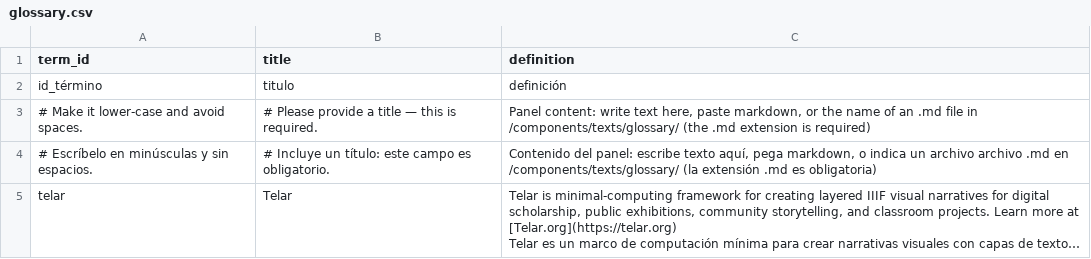
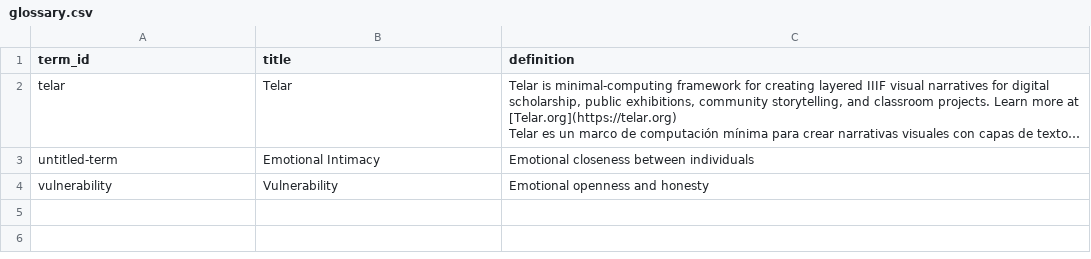
Before and after one commit to Grant1011/grant-telar, a CSV file: telar-content/spreadsheets/glossary.csv, drawn as a sheet; long unchanged cells end in …; removed rows and columns are numbered as before the commit, all else as after; the diff names each change by its address in the sheet, - before the commit and + after, or states it on an @@ line.

Commit message:
Add 3 stories, add 4 objects, add 2 pages
Added:
  Story: Romantic Love
  Story: FRIENDSHIP & EMOTIONAL SUPPORT
  Story: COMMUNITY CARE
  Object: Opening
  Object: Bench talking
  Object: Hugging
  Object: Matcha event
  Page: About
  Page: Acerca de Telar
  Glossary term: Telar
  Glossary term: Emotional Intimacy
  Glossary term: Vulnerability

Published via Telar Compositor

```diff
--- a/telar-content/spreadsheets/glossary.csv
+++ b/telar-content/spreadsheets/glossary.csv
-row 2: id_término | titulo | definición
-row 3: # Make it lower-case and avoid spaces. | # Please provide a title — this is required. | Panel content: write text here, paste markdown, or the name of an .md file in /components/texts/glossary/ (the .md extension is required)
-row 4: # Escríbelo en minúsculas y sin espacios. | # Incluye un título: este campo es obligatorio. | Contenido del panel: escribe texto aquí, pega markdown, o indica un archivo archivo .md en /components/texts/glossary/ (la extensión .md es obligatoria)
+row 3: untitled-term | Emotional Intimacy | Emotional closeness between individuals
+row 4: vulnerability | Vulnerability | Emotional openness and honesty
```
Also changed, not shown: telar-content/spreadsheets/blank_template.csv, telar-content/spreadsheets/objects.csv, 8 other files.
